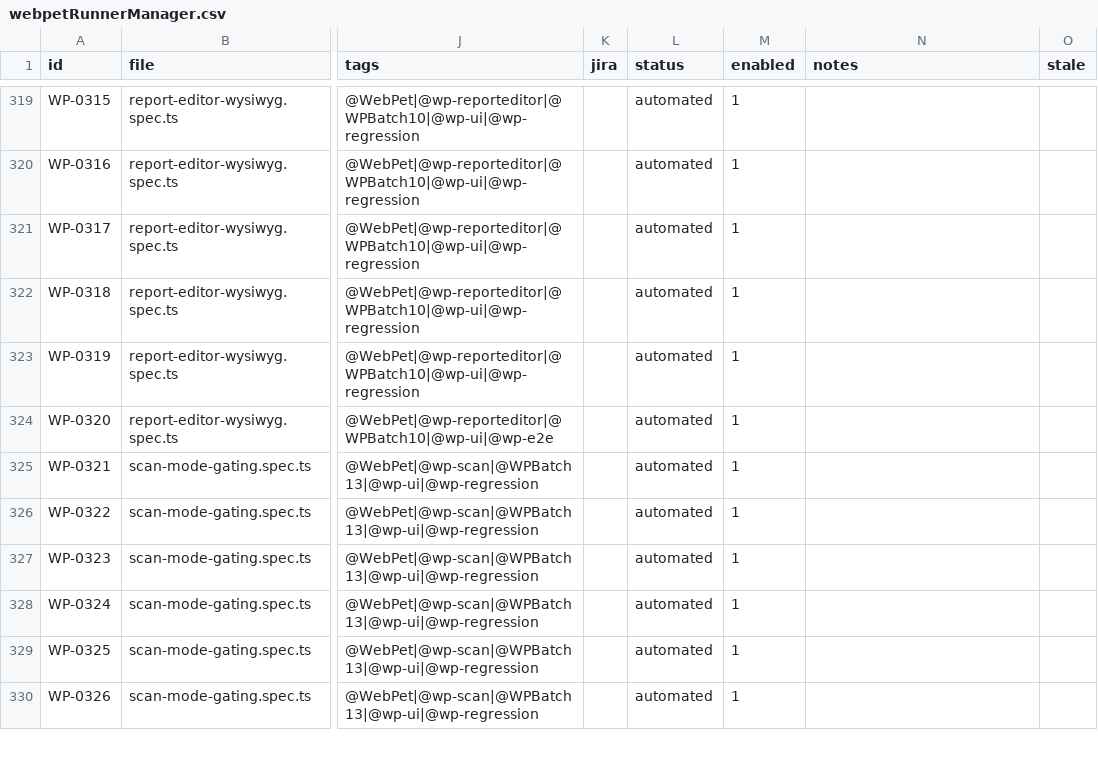
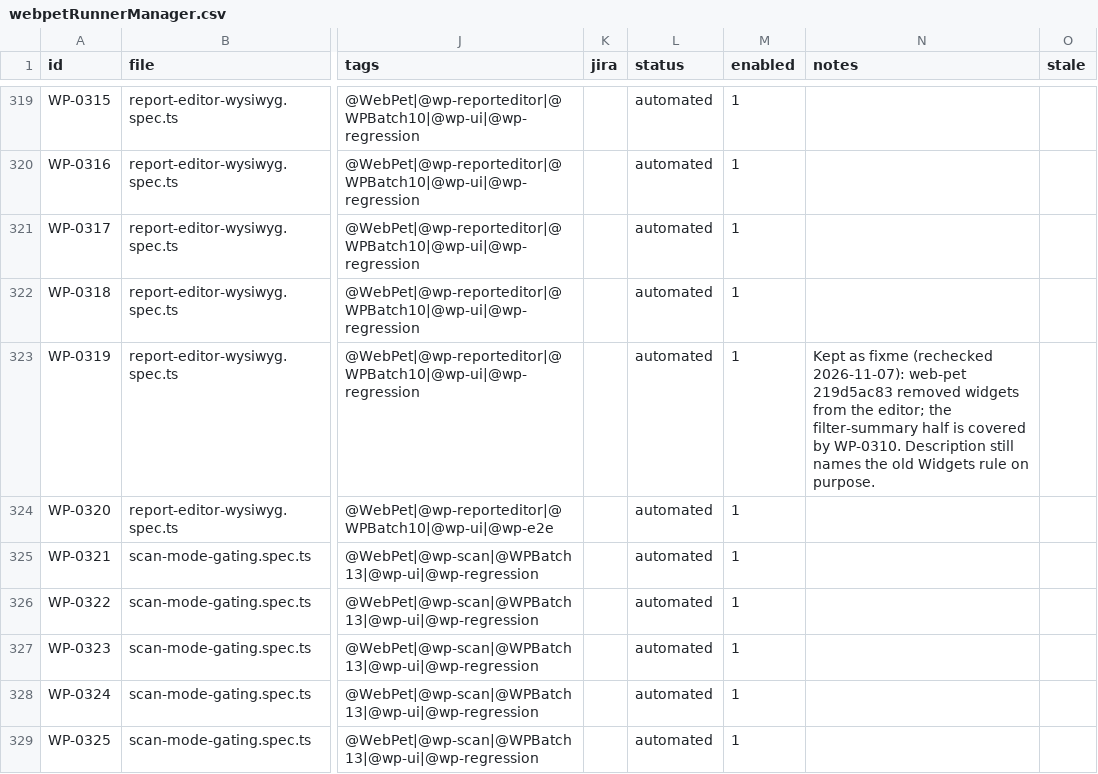
Before and after one commit to orangeenterprisesinc/playwright-test-suite, a CSV file: src/data/webpet/webpetRunnerManager.csv, drawn as a sheet; only a part is shown, gaps mark what is left out; the shorter side is filled out with more unchanged rows; the diff covers the shown part only; the diff names each change by its address in the sheet, - before the commit and + after, or states it on an @@ line.

```diff
--- a/src/data/webpet/webpetRunnerManager.csv
+++ b/src/data/webpet/webpetRunnerManager.csv
-N323 (notes): (empty)
+N323 (notes): Kept as fixme (rechecked 2026-11-07): web-pet 219d5ac83 removed widgets from the editor; the filter-summary half is covered by WP-0310. Description still names the old Widgets rule on purpose.
```
Also changed, not shown: 34 edited cells elsewhere in this file, 6 other files.
